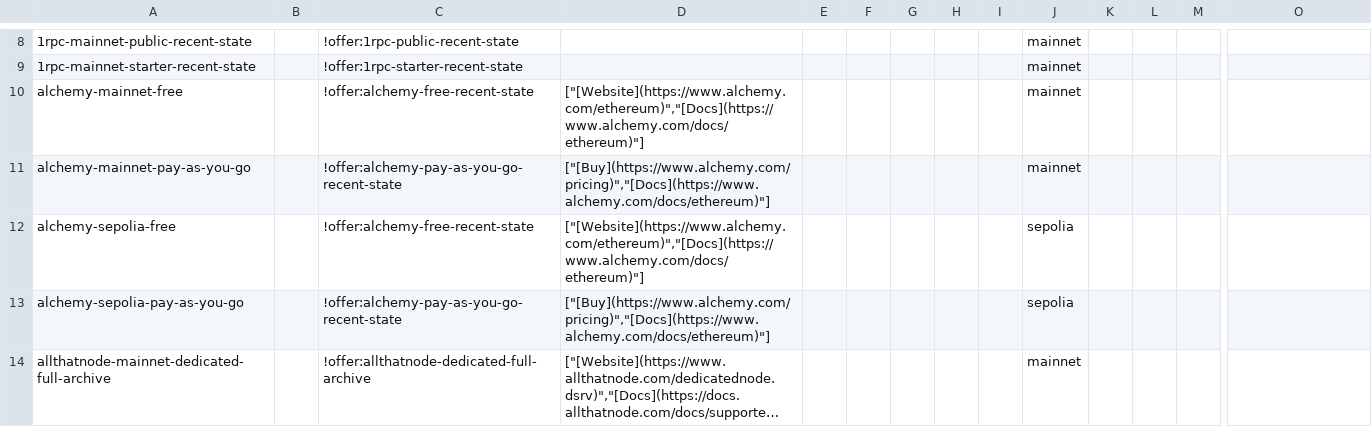
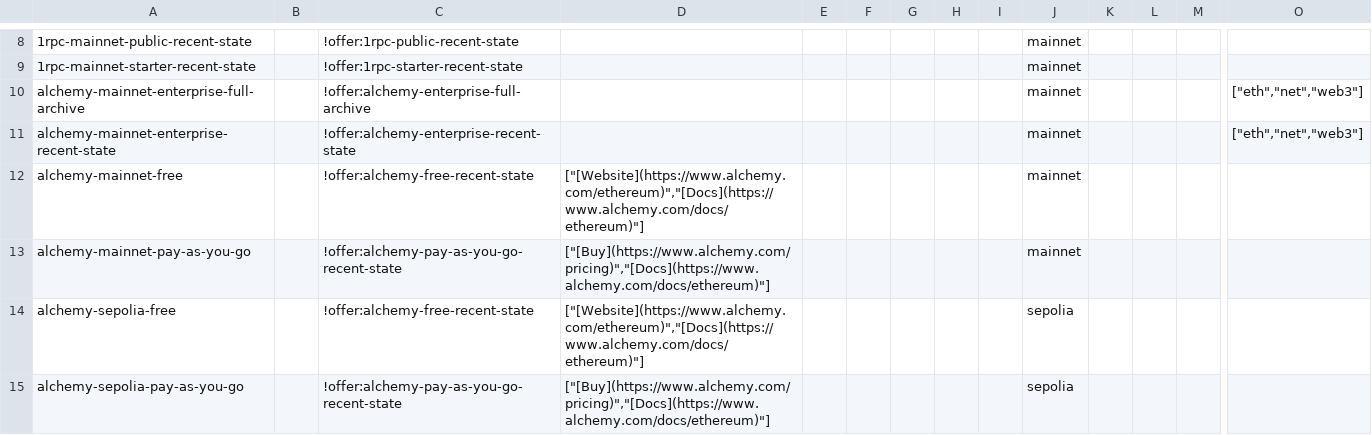
Before and after one commit to Kefia-02/chain-love, a CSV file: listings/specific-networks/ethereum/apis.csv, drawn as a sheet; only a part is shown, gaps mark what is left out; the shorter side is filled out with more unchanged rows; long unchanged cells end in …; rows hold the shown columns only; the diff names each change by its address in the sheet, - before the commit and + after, or states it on an @@ line.

Commit message:
fix(alchemy): scope enterprise node API to supported EVM networks (batch 2)

```diff
--- a/listings/specific-networks/ethereum/apis.csv
+++ b/listings/specific-networks/ethereum/apis.csv
+row 10: alchemy-mainnet-enterprise-full-archive |  | !offer:alchemy-enterprise-full-archive |  |  |  |  |  |  | mainnet |  |  |  | ["eth","net","web3"]
+row 11: alchemy-mainnet-enterprise-recent-state |  | !offer:alchemy-enterprise-recent-state |  |  |  |  |  |  | mainnet |  |  |  | ["eth","net","web3"]
```
Also changed, not shown: listings/specific-networks/celo/apis.csv, listings/specific-networks/flow/apis.csv, 7 other files.
